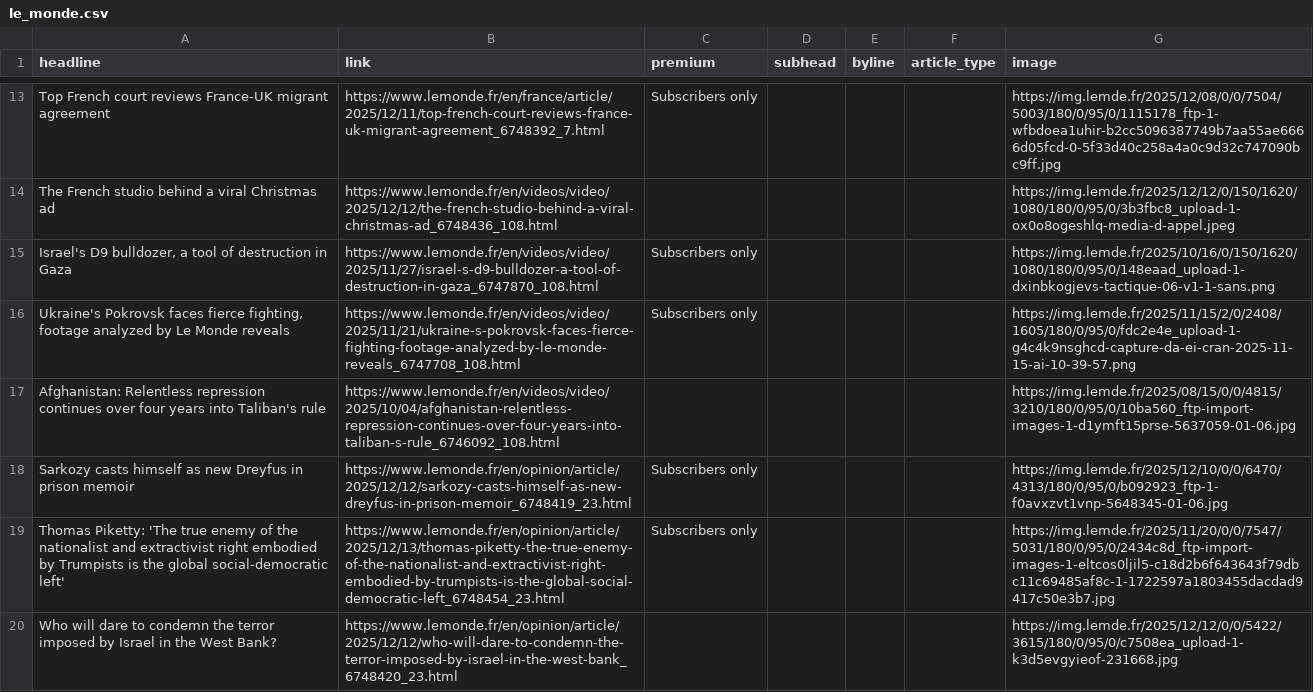
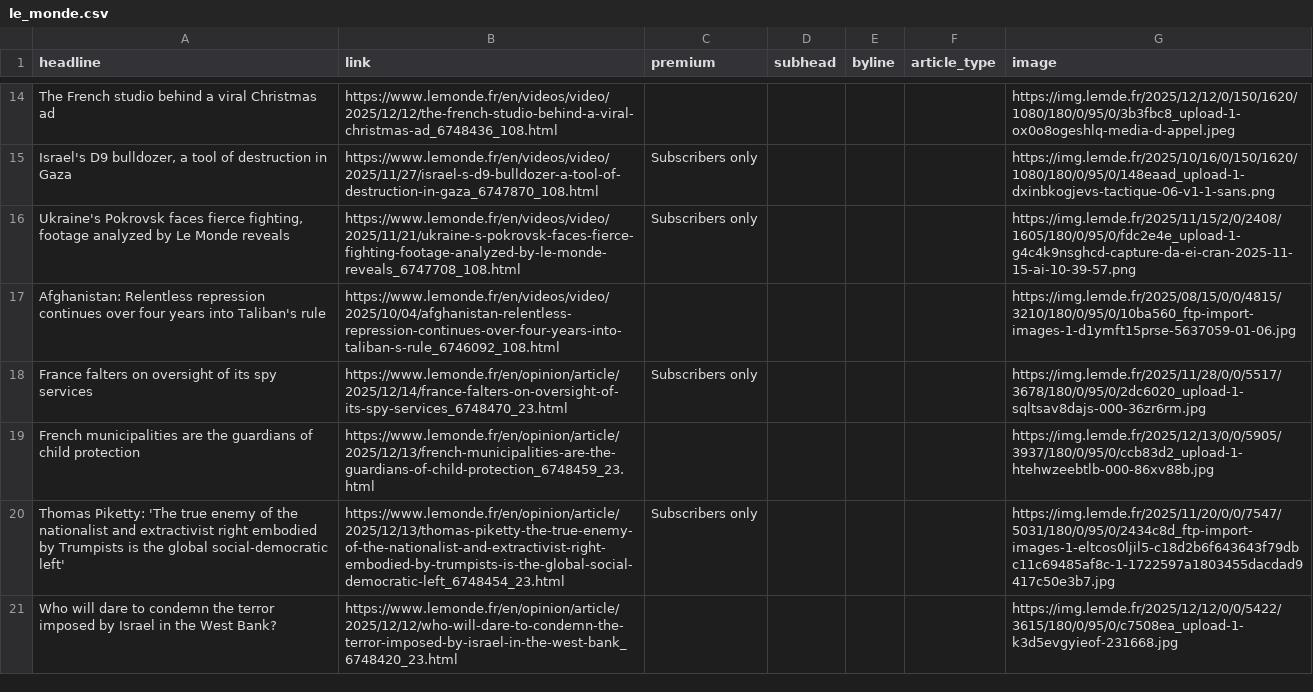
Before and after one commit to teodoracurcic/scraping, a CSV file: le_monde.csv, drawn as a sheet; only a part is shown, gaps mark what is left out; removed rows and columns are numbered as before the commit, all else as after; the diff covers the shown part only; the diff names each change by its address in the sheet, - before the commit and + after, or states it on an @@ line.

```diff
--- a/le_monde.csv
+++ b/le_monde.csv
-row 13: Top French court reviews France-UK migrant agreement | https://www.lemonde.fr/en/france/article/2025/12/11/top-french-court-reviews-france-uk-migrant-agreement_6748392_7.html | Subscribers only |  |  |  | https://img.lemde.fr/2025/12/08/0/0/7504/5003/180/0/95/0/1115178_ftp-1-wfbdoea1uhir-b2cc5096387749b7aa55ae6666d05fcd-0-5f33d40c258a4a0c9d32c747090bc9ff.jpg
-A18 (headline): Sarkozy casts himself as new Dreyfus in prison memoir
+A18 (headline): France falters on oversight of its spy services
-B18 (link): https://www.lemonde.fr/en/opinion/article/2025/12/12/sarkozy-casts-himself-as-new-dreyfus-in-prison-memoir_6748419_23.html
+B18 (link): https://www.lemonde.fr/en/opinion/article/2025/12/14/france-falters-on-oversight-of-its-spy-services_6748470_23.html
-G18 (image): https://img.lemde.fr/2025/12/10/0/0/6470/4313/180/0/95/0/b092923_ftp-1-f0avxzvt1vnp-5648345-01-06.jpg
+G18 (image): https://img.lemde.fr/2025/11/28/0/0/5517/3678/180/0/95/0/2dc6020_upload-1-sqltsav8dajs-000-36zr6rm.jpg
+row 19: French municipalities are the guardians of child protection | https://www.lemonde.fr/en/opinion/article/2025/12/13/french-municipalities-are-the-guardians-of-child-protection_6748459_23.html |  |  |  |  | https://img.lemde.fr/2025/12/13/0/0/5905/3937/180/0/95/0/ccb83d2_upload-1-htehwzeebtlb-000-86xv88b.jpg
```
Also changed, not shown: 18 added rows, 18 removed rows and 30 edited cells elsewhere in this file.
